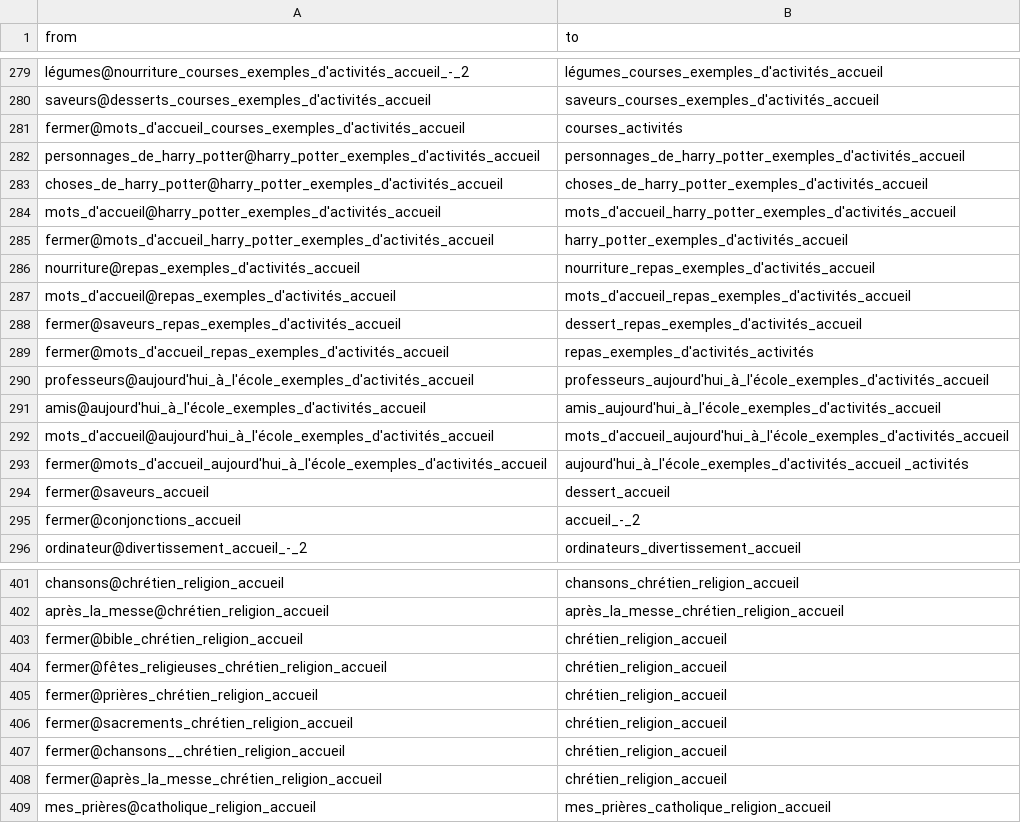
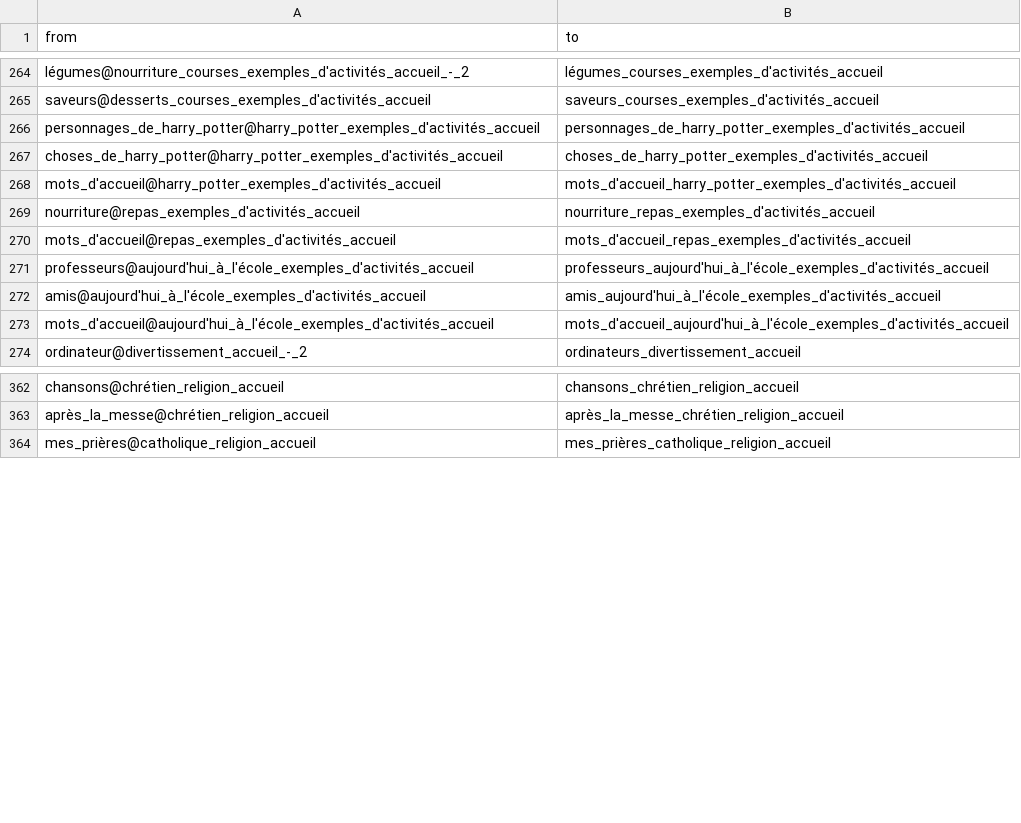
Before and after one commit to InteraactionGroup/AugCom, a CSV file: src/assets/libs/proloquo/proloquoPageLinks.csv, drawn as a sheet; only a part is shown, gaps mark what is left out; the diff covers the shown part only; the diff names each change by its address in the sheet, - before the commit and + after, or states it on an @@ line.

```diff
--- a/src/assets/libs/proloquo/proloquoPageLinks.csv
+++ b/src/assets/libs/proloquo/proloquoPageLinks.csv
-row 281: fermer@mots_d'accueil_courses_exemples_d'activités_accueil | courses_activités
-row 285: fermer@mots_d'accueil_harry_potter_exemples_d'activités_accueil | harry_potter_exemples_d'activités_accueil
-row 288: fermer@saveurs_repas_exemples_d'activités_accueil | dessert_repas_exemples_d'activités_accueil
-row 289: fermer@mots_d'accueil_repas_exemples_d'activités_accueil | repas_exemples_d'activités_activités
-row 293: fermer@mots_d'accueil_aujourd'hui_à_l'école_exemples_d'activités_accueil | aujourd'hui_à_l'école_exemples_d'activités_accueil _activités
-row 294: fermer@saveurs_accueil | dessert_accueil
-row 295: fermer@conjonctions_accueil | accueil_-_2
-row 403: fermer@bible_chrétien_religion_accueil | chrétien_religion_accueil
-row 404: fermer@fêtes_religieuses_chrétien_religion_accueil | chrétien_religion_accueil
-row 405: fermer@prières_chrétien_religion_accueil | chrétien_religion_accueil
-row 406: fermer@sacrements_chrétien_religion_accueil | chrétien_religion_accueil
-row 407: fermer@chansons__chrétien_religion_accueil | chrétien_religion_accueil
-row 408: fermer@après_la_messe_chrétien_religion_accueil | chrétien_religion_accueil
```
Also changed, not shown: 44 removed rows elsewhere in this file, src/assets/libs/proloquo/proloquoButtonLinks.csv, 10 other files.
